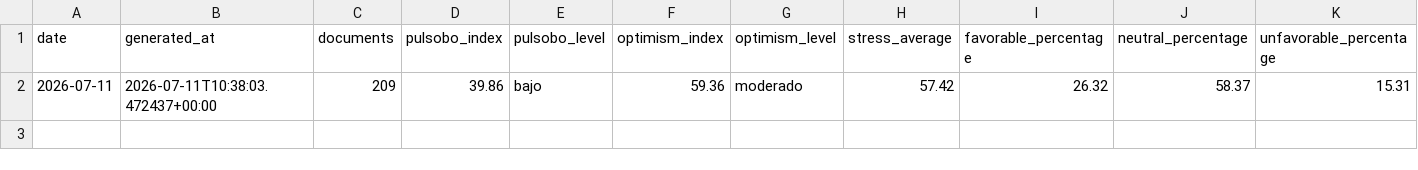
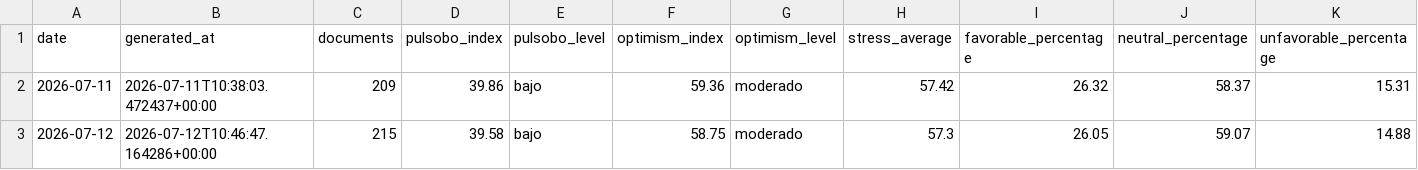
Before and after one commit to paul-pinto/TerMacroMetro, a CSV file: data/history/pulsobo_daily.csv, drawn as a sheet; only a part is shown; rows hold the shown columns only; the diff names each change by its address in the sheet, - before the commit and + after, or states it on an @@ line.

Commit message:
data: actualización diaria de TerMacroMetro

```diff
--- a/data/history/pulsobo_daily.csv
+++ b/data/history/pulsobo_daily.csv
+row 3: 2026-07-12 | 2026-07-12T10:46:47.164286+00:00 | 215 | 39.58 | bajo | 58.75 | moderado | 57.3 | 26.05 | 59.07 | 14.88
```
Also changed, not shown: 11 other files.
